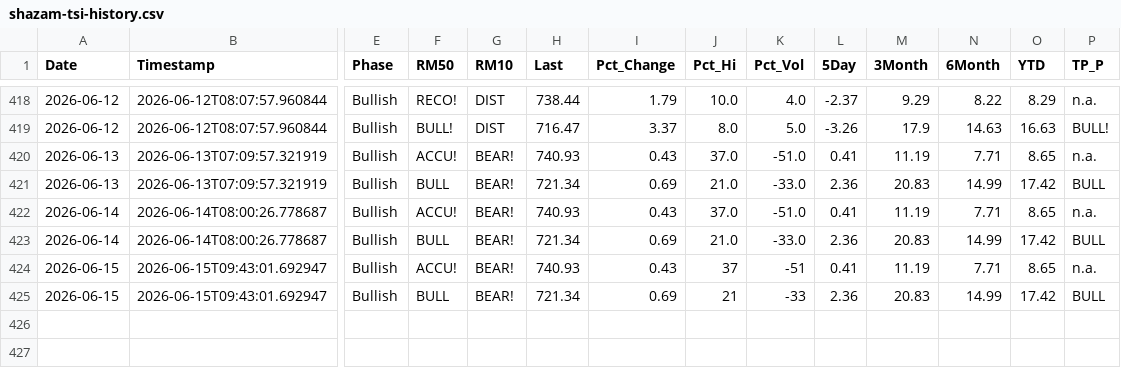
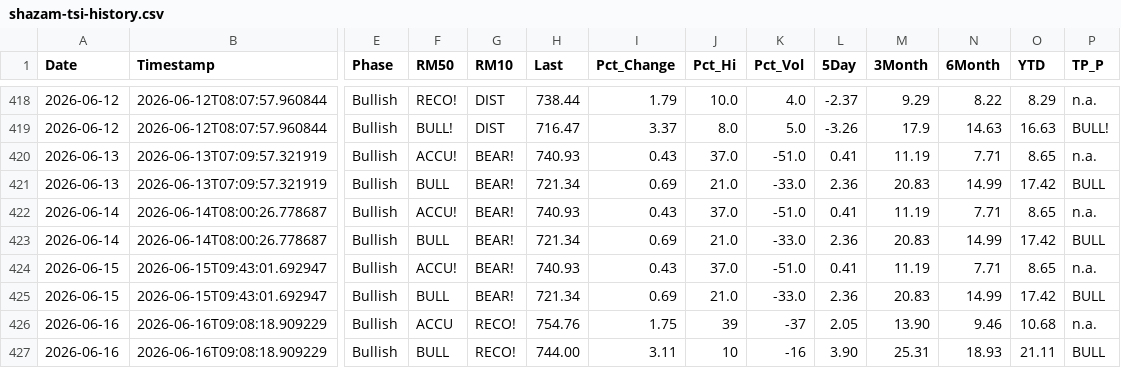
Before and after one commit to blumenty/stock-data-automation, a CSV file: data/shazam-tsi-history.csv, drawn as a sheet; only a part is shown, gaps mark what is left out; rows hold the shown columns only; the diff names each change by its address in the sheet, - before the commit and + after, or states it on an @@ line.

```diff
--- a/data/shazam-tsi-history.csv
+++ b/data/shazam-tsi-history.csv
-J424 (Pct_Hi): 37
+J424 (Pct_Hi): 37.0
-K424 (Pct_Vol): -51
+K424 (Pct_Vol): -51.0
-J425 (Pct_Hi): 21
+J425 (Pct_Hi): 21.0
-K425 (Pct_Vol): -33
+K425 (Pct_Vol): -33.0
+row 426: 2026-06-16 | 2026-06-16T09:08:18.909229 | Bullish | ACCU | RECO! | 754.76 | 1.75 | 39 | -37 | 2.05 | 13.90 | 9.46 | 10.68 | n.a.
+row 427: 2026-06-16 | 2026-06-16T09:08:18.909229 | Bullish | BULL | RECO! | 744.00 | 3.11 | 10 | -16 | 3.90 | 25.31 | 18.93 | 21.11 | BULL
```
Also changed, not shown: data/Shazam-market-daily.csv, 4 other files.
